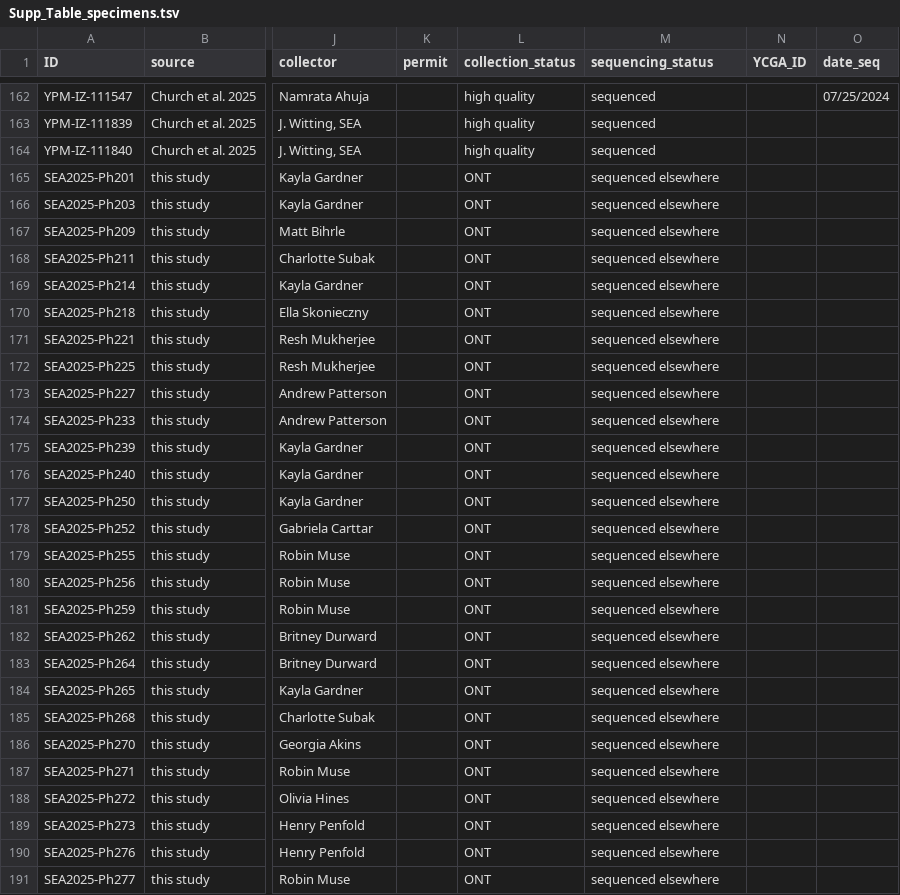
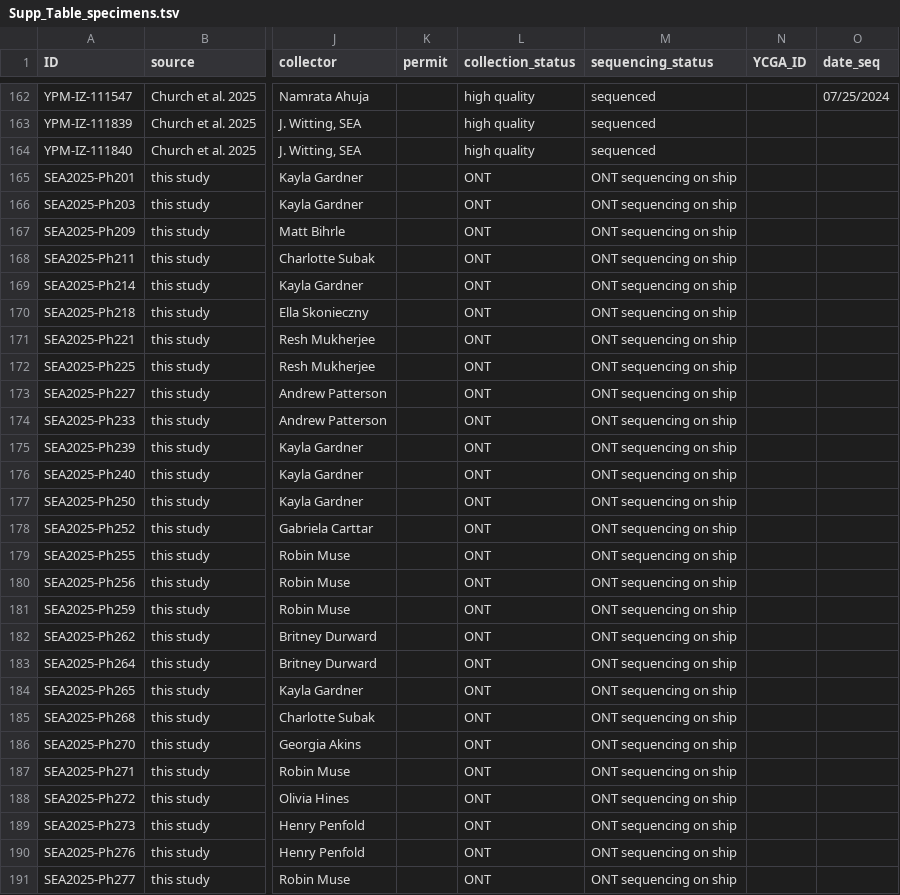
Before and after one commit to shchurch/Physalia_spatiotemporal_patterns, a TSV file: manuscript/Supp_Table_specimens.tsv, drawn as a sheet; only a part is shown, gaps mark what is left out; the diff covers the shown part only; the diff names each change by its address in the sheet, - before the commit and + after, or states it on an @@ line.

```diff
--- a/manuscript/Supp_Table_specimens.tsv
+++ b/manuscript/Supp_Table_specimens.tsv
-M165:M191 (sequencing_status): sequenced elsewhere
+M165:M191 (sequencing_status): ONT sequencing on ship
```
Also changed, not shown: 3 edited cells elsewhere in this file, data/metadata.tsv, data/sample_ids.tsv.
